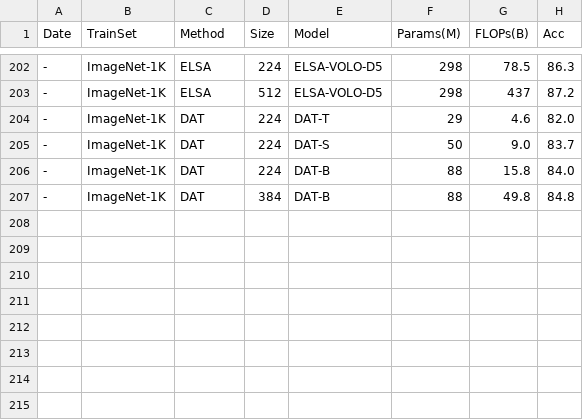
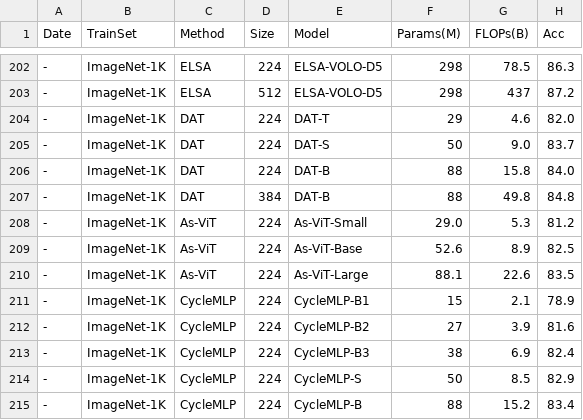
Before and after one commit to CUQS/Transformer_Backbone, a CSV file: backbone_performance.csv, drawn as a sheet; only a part is shown, gaps mark what is left out; the diff names each change by its address in the sheet, - before the commit and + after, or states it on an @@ line.

```diff
--- a/backbone_performance.csv
+++ b/backbone_performance.csv
+row 208: - | ImageNet-1K | As-ViT | 224 | As-ViT-Small | 29.0 | 5.3 | 81.2
+row 209: - | ImageNet-1K | As-ViT | 224 | As-ViT-Base | 52.6 | 8.9 | 82.5
+row 210: - | ImageNet-1K | As-ViT | 224 | As-ViT-Large | 88.1 | 22.6 | 83.5
+row 211: - | ImageNet-1K | CycleMLP | 224 | CycleMLP-B1 | 15 | 2.1 | 78.9
+row 212: - | ImageNet-1K | CycleMLP | 224 | CycleMLP-B2 | 27 | 3.9 | 81.6
+row 213: - | ImageNet-1K | CycleMLP | 224 | CycleMLP-B3 | 38 | 6.9 | 82.4
+row 214: - | ImageNet-1K | CycleMLP | 224 | CycleMLP-S | 50 | 8.5 | 82.9
+row 215: - | ImageNet-1K | CycleMLP | 224 | CycleMLP-B | 88 | 15.2 | 83.4
```
Also changed, not shown: 2 other files.
